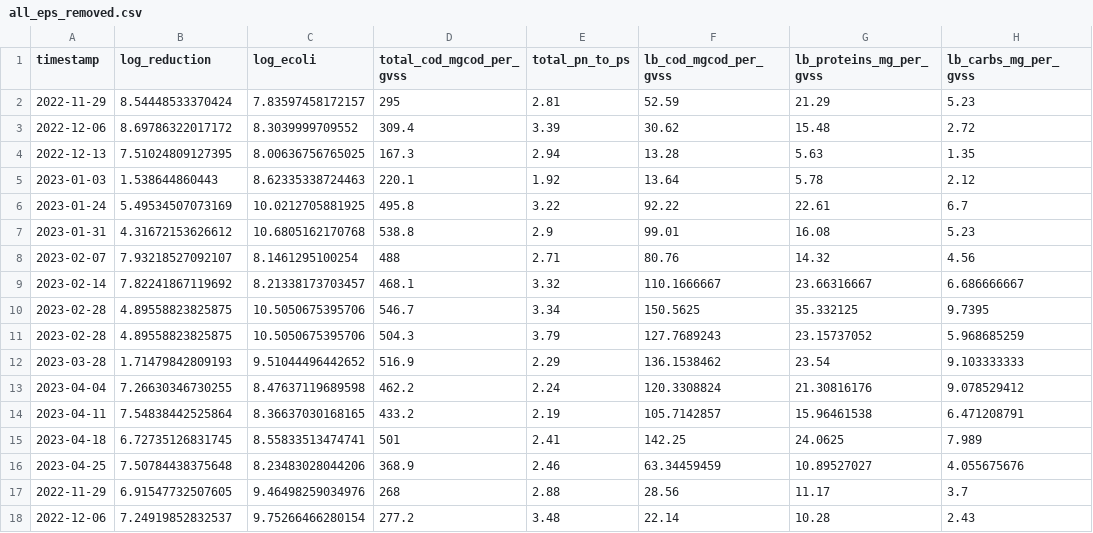
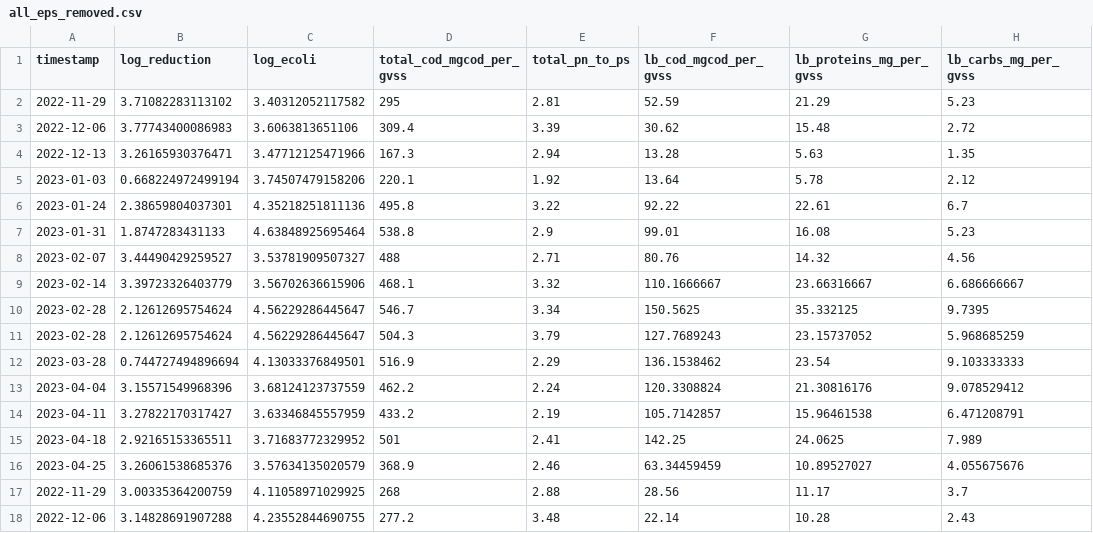
Before and after one commit to katepogue222/mowater, a CSV file: data/all_eps_removed.csv, drawn as a sheet; only a part is shown; the diff covers the shown part only; the diff names each change by its address in the sheet, - before the commit and + after, or states it on an @@ line.

```diff
--- a/data/all_eps_removed.csv
+++ b/data/all_eps_removed.csv
-B2 (log_reduction): 8.54448533370424
+B2 (log_reduction): 3.71082283113102
-C2 (log_ecoli): 7.83597458172157
+C2 (log_ecoli): 3.40312052117582
-B3 (log_reduction): 8.69786322017172
+B3 (log_reduction): 3.77743400086983
-C3 (log_ecoli): 8.3039999709552
+C3 (log_ecoli): 3.6063813651106
-B4 (log_reduction): 7.51024809127395
+B4 (log_reduction): 3.26165930376471
-C4 (log_ecoli): 8.00636756765025
+C4 (log_ecoli): 3.47712125471966
-B5 (log_reduction): 1.538644860443
+B5 (log_reduction): 0.668224972499194
-C5 (log_ecoli): 8.62335338724463
+C5 (log_ecoli): 3.74507479158206
-B6 (log_reduction): 5.49534507073169
+B6 (log_reduction): 2.38659804037301
-C6 (log_ecoli): 10.0212705881925
+C6 (log_ecoli): 4.35218251811136
-B7 (log_reduction): 4.31672153626612
+B7 (log_reduction): 1.8747283431133
-C7 (log_ecoli): 10.6805162170768
+C7 (log_ecoli): 4.63848925695464
-B8 (log_reduction): 7.93218527092107
+B8 (log_reduction): 3.44490429259527
-C8 (log_ecoli): 8.1461295100254
+C8 (log_ecoli): 3.53781909507327
-B9 (log_reduction): 7.82241867119692
+B9 (log_reduction): 3.39723326403779
-C9 (log_ecoli): 8.21338173703457
+C9 (log_ecoli): 3.56702636615906
-B10:B11 (log_reduction): 4.89558823825875
+B10:B11 (log_reduction): 2.12612695754624
-C10:C11 (log_ecoli): 10.5050675395706
+C10:C11 (log_ecoli): 4.56229286445647
-B12 (log_reduction): 1.71479842809193
+B12 (log_reduction): 0.744727494896694
-C12 (log_ecoli): 9.51044496442652
+C12 (log_ecoli): 4.13033376849501
-B13 (log_reduction): 7.26630346730255
+B13 (log_reduction): 3.15571549968396
-C13 (log_ecoli): 8.47637119689598
+C13 (log_ecoli): 3.68124123737559
-B14 (log_reduction): 7.54838442525864
+B14 (log_reduction): 3.27822170317427
-C14 (log_ecoli): 8.36637030168165
+C14 (log_ecoli): 3.63346845557959
-B15 (log_reduction): 6.72735126831745
+B15 (log_reduction): 2.92165153365511
-C15 (log_ecoli): 8.55833513474741
+C15 (log_ecoli): 3.71683772329952
-B16 (log_reduction): 7.50784438375648
+B16 (log_reduction): 3.26061538685376
-C16 (log_ecoli): 8.23483028044206
+C16 (log_ecoli): 3.57634135020579
-B17 (log_reduction): 6.91547732507605
+B17 (log_reduction): 3.00335364200759
-C17 (log_ecoli): 9.46498259034976
+C17 (log_ecoli): 4.11058971029925
-B18 (log_reduction): 7.24919852832537
+B18 (log_reduction): 3.14828691907288
-C18 (log_ecoli): 9.75266466280154
+C18 (log_ecoli): 4.23552844690755
```
Also changed, not shown: 22 edited cells elsewhere in this file, data/all_eps_filled.csv, 2 other files.
